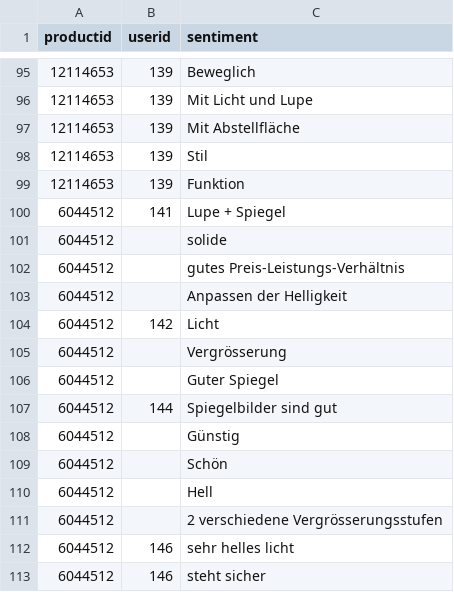
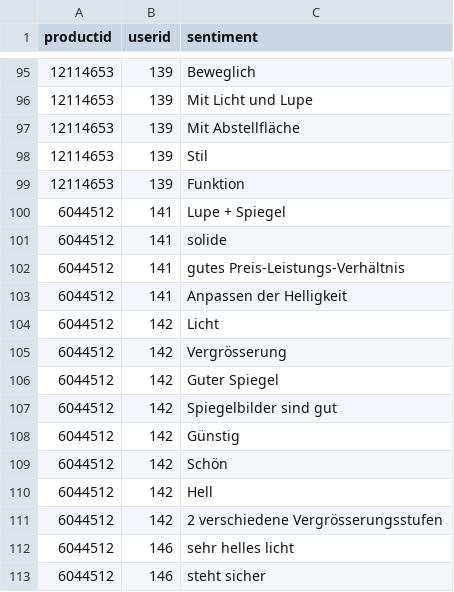
Before and after one commit to maethu1337/public_data, a CSV file: sentiment_pos.csv, drawn as a sheet; only a part is shown, gaps mark what is left out; the diff covers the shown part only.

Commit message:
Add files via upload

```diff
--- a/sentiment_pos.csv
+++ b/sentiment_pos.csv
@@ -100,13 +100,13 @@
 6044512,141,Lupe + Spiegel
-6044512,,solide
-6044512,,gutes Preis-Leistungs-Verhältnis
-6044512,,Anpassen der Helligkeit
+6044512,141,solide
+6044512,141,gutes Preis-Leistungs-Verhältnis
+6044512,141,Anpassen der Helligkeit
 6044512,142,Licht
-6044512,,Vergrösserung
-6044512,,Guter Spiegel
-6044512,144,Spiegelbilder sind gut
-6044512,,Günstig
-6044512,,Schön
-6044512,,Hell
-6044512,,2 verschiedene Vergrösserungsstufen
+6044512,142,Vergrösserung
+6044512,142,Guter Spiegel
+6044512,142,Spiegelbilder sind gut
+6044512,142,Günstig
+6044512,142,Schön
+6044512,142,Hell
+6044512,142,2 verschiedene Vergrösserungsstufen
 6044512,146,sehr helles licht
```
Also changed, not shown: 16 edited cells elsewhere in this file.
